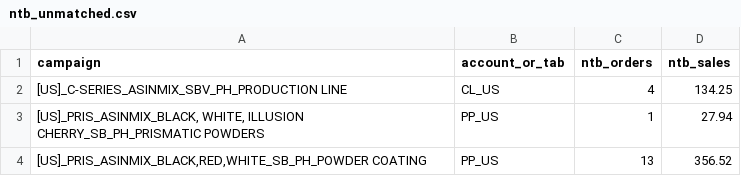
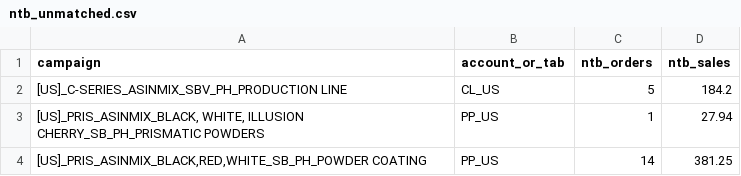
Before and after one commit to High-Shot/NIC, a CSV file: data/raw/WE_2026-09-20/ntb_unmatched.csv, drawn as a sheet.

```diff
--- a/data/raw/WE_2026-09-20/ntb_unmatched.csv
+++ b/data/raw/WE_2026-09-20/ntb_unmatched.csv
@@ -1,4 +1,4 @@
 campaign,account_or_tab,ntb_orders,ntb_sales
-[US]_C-SERIES_ASINMIX_SBV_PH_PRODUCTION LINE,CL_US,4,134.25
+[US]_C-SERIES_ASINMIX_SBV_PH_PRODUCTION LINE,CL_US,5,184.2
 "[US]_PRIS_ASINMIX_BLACK, WHITE, ILLUSION CHERRY_SB_PH_PRISMATIC POWDERS",PP_US,1,27.94
-"[US]_PRIS_ASINMIX_BLACK,RED,WHITE_SB_PH_POWDER COATING",PP_US,13,356.52
+"[US]_PRIS_ASINMIX_BLACK,RED,WHITE_SB_PH_POWDER COATING",PP_US,14,381.25
```
Also changed, not shown: data/raw/WE_2026-09-20/ads.csv, 58 other files.
